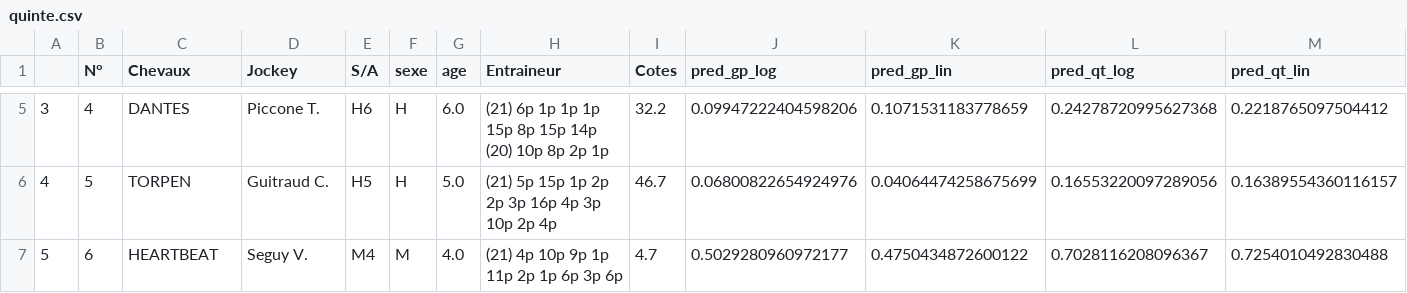
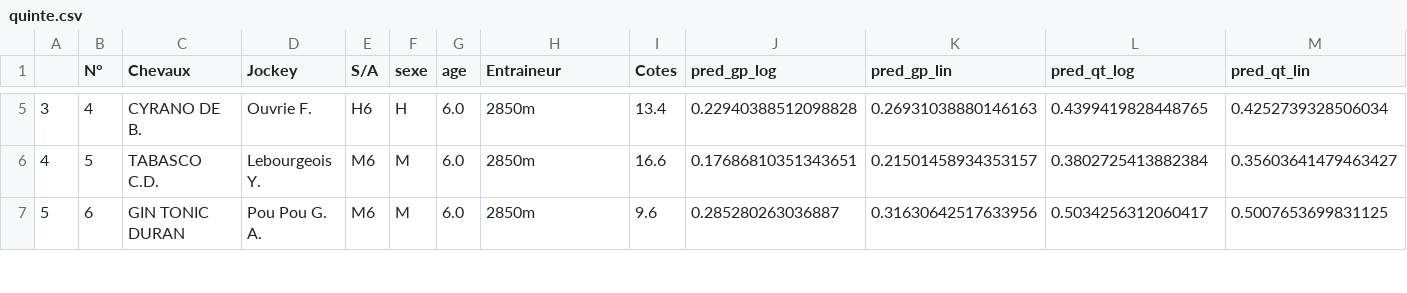
Before and after one commit to BastienChicot/NBApp_streamlit, a CSV file: data/quinte.csv, drawn as a sheet; only a part is shown, gaps mark what is left out; the diff covers the shown part only.

```diff
--- a/data/quinte.csv
+++ b/data/quinte.csv
@@ -5,3 +5,3 @@
-3;4;DANTES;Piccone T.;H6;H;6.0;(21) 6p 1p 1p 1p 15p 8p 15p 14p (20) 10p 8p 2p 1p;32.2;0.09947222404598206;0.1071531183778659;0.24278720995627368;0.2218765097504412
-4;5;TORPEN;Guitraud C.;H5;H;5.0;(21) 5p 15p 1p 2p 2p 3p 16p 4p 3p 10p 2p 4p;46.7;0.06800822654924976;0.04064474258675699;0.16553220097289056;0.16389554360116157
-5;6;HEARTBEAT;Seguy V.;M4;M;4.0;(21) 4p 10p 9p 1p 11p 2p 1p 6p 3p 6p;4.7;0.5029280960972177;0.4750434872600122;0.7028116208096367;0.7254010492830488
+3;4;CYRANO DE B.;Ouvrie F.;H6;H;6.0;2850m;13.4;0.22940388512098828;0.26931038880146163;0.4399419828448765;0.4252739328506034
+4;5;TABASCO C.D.;Lebourgeois Y.;M6;M;6.0;2850m;16.6;0.17686810351343651;0.21501458934353157;0.3802725413882384;0.35603641479463427
+5;6;GIN TONIC DURAN;Pou Pou G. A.;M6;M;6.0;2850m;9.6;0.285280263036887;0.31630642517633956;0.5034256312060417;0.5007653699831125
```
Also changed, not shown: 138 edited cells elsewhere in this file, Config/coachs.csv, Config/roster.csv, 16 other files.
